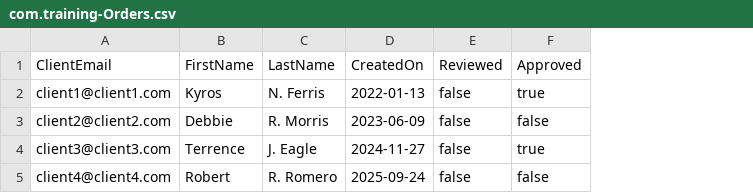
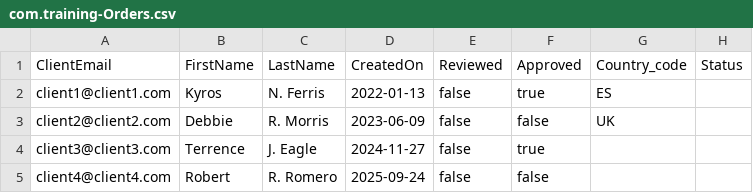
Before and after one commit to JaimeRamirez1234/cap-roducts, a CSV file: db/data/com.training-Orders.csv, drawn as a sheet; the diff names each change by its address in the sheet, - before the commit and + after, or states it on an @@ line.

```diff
--- a/db/data/com.training-Orders.csv
+++ b/db/data/com.training-Orders.csv
+column G (Country_code), rows 2-3: ES | UK
+column H (Status), empty
```
Also changed, not shown: 4 other files.
